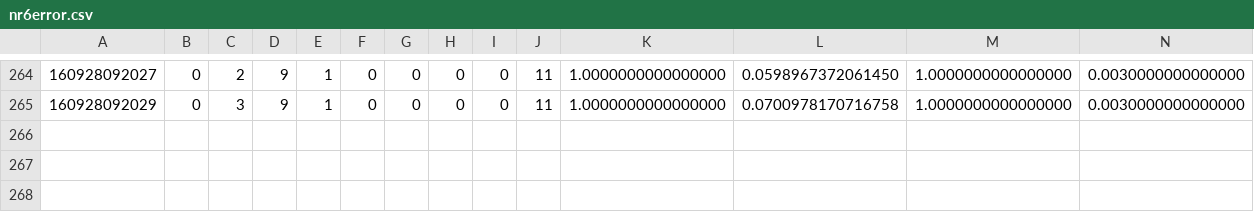
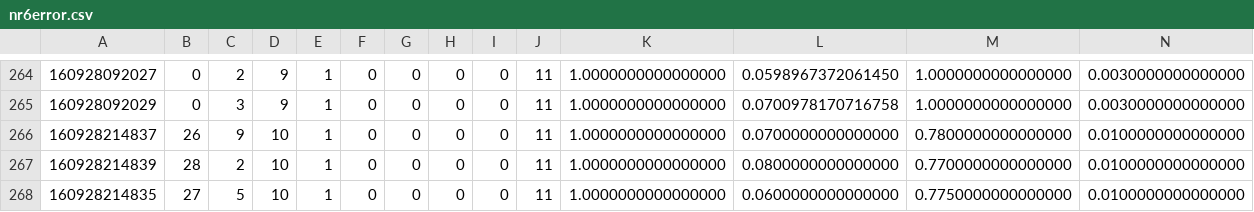
Before and after one commit to og113/worldline, a CSV file: results/nr/nr6error.csv, drawn as a sheet; only a part is shown, gaps mark what is left out; rows hold the shown columns only; the diff names each change by its address in the sheet, - before the commit and + after, or states it on an @@ line.

Commit message:
added results

```diff
--- a/results/nr/nr6error.csv
+++ b/results/nr/nr6error.csv
+row 266: 160928214837 | 26 | 9 | 10 | 1 | 0 | 0 | 0 | 0 | 11 | 1.0000000000000000 | 0.0700000000000000 | 0.7800000000000000 | 0.0100000000000000
+row 267: 160928214839 | 28 | 2 | 10 | 1 | 0 | 0 | 0 | 0 | 11 | 1.0000000000000000 | 0.0800000000000000 | 0.7700000000000000 | 0.0100000000000000
+row 268: 160928214835 | 27 | 5 | 10 | 1 | 0 | 0 | 0 | 0 | 11 | 1.0000000000000000 | 0.0600000000000000 | 0.7750000000000000 | 0.0100000000000000
```
